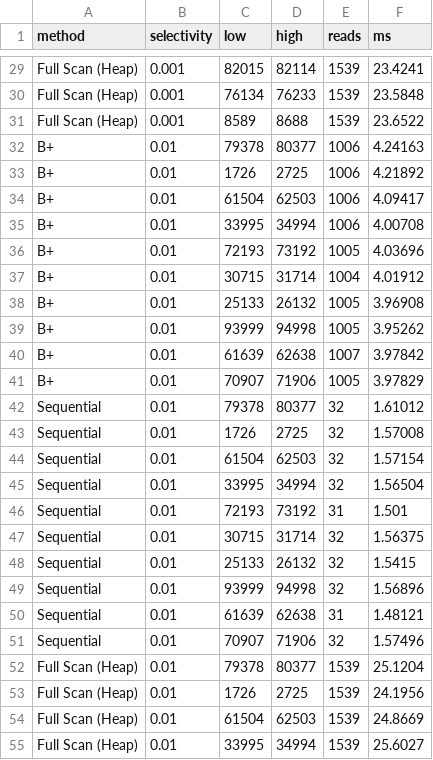
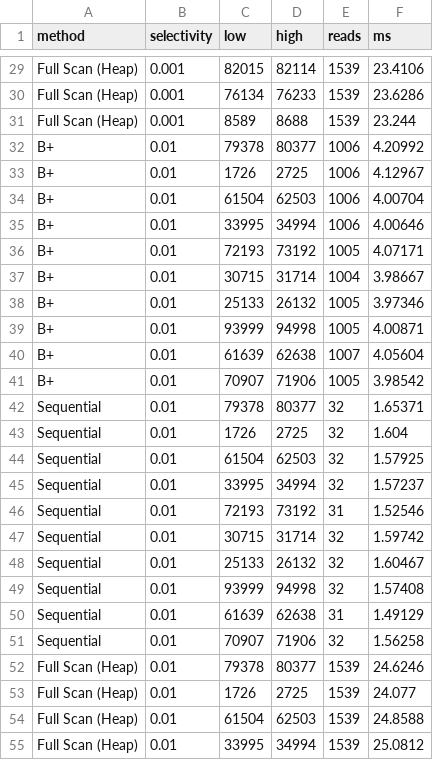
Before and after one commit to josueTori-UTEC/minidb-engine, a CSV file: benchmarks/results/exp3_range_raw.csv, drawn as a sheet; only a part is shown, gaps mark what is left out; the diff covers the shown part only; the diff names each change by its address in the sheet, - before the commit and + after, or states it on an @@ line.

```diff
--- a/benchmarks/results/exp3_range_raw.csv
+++ b/benchmarks/results/exp3_range_raw.csv
-F29 (ms): 23.4241
+F29 (ms): 23.4106
-F30 (ms): 23.5848
+F30 (ms): 23.6286
-F31 (ms): 23.6522
+F31 (ms): 23.244
-F32 (ms): 4.24163
+F32 (ms): 4.20992
-F33 (ms): 4.21892
+F33 (ms): 4.12967
-F34 (ms): 4.09417
+F34 (ms): 4.00704
-F35 (ms): 4.00708
+F35 (ms): 4.00646
-F36 (ms): 4.03696
+F36 (ms): 4.07171
-F37 (ms): 4.01912
+F37 (ms): 3.98667
-F38 (ms): 3.96908
+F38 (ms): 3.97346
-F39 (ms): 3.95262
+F39 (ms): 4.00871
-F40 (ms): 3.97842
+F40 (ms): 4.05604
-F41 (ms): 3.97829
+F41 (ms): 3.98542
-F42 (ms): 1.61012
+F42 (ms): 1.65371
-F43 (ms): 1.57008
+F43 (ms): 1.604
-F44 (ms): 1.57154
+F44 (ms): 1.57925
-F45 (ms): 1.56504
+F45 (ms): 1.57237
-F46 (ms): 1.501
+F46 (ms): 1.52546
-F47 (ms): 1.56375
+F47 (ms): 1.59742
-F48 (ms): 1.5415
+F48 (ms): 1.60467
-F49 (ms): 1.56896
+F49 (ms): 1.57408
-F50 (ms): 1.48121
+F50 (ms): 1.49129
-F51 (ms): 1.57496
+F51 (ms): 1.56258
-F52 (ms): 25.1204
+F52 (ms): 24.6246
-F53 (ms): 24.1956
+F53 (ms): 24.077
-F54 (ms): 24.8669
+F54 (ms): 24.8588
-F55 (ms): 25.6027
+F55 (ms): 25.0812
```
Also changed, not shown: 123 edited cells elsewhere in this file, benchmarks/results/exp1_insert.csv, benchmarks/results/exp2_equality.csv, 20 other files.
